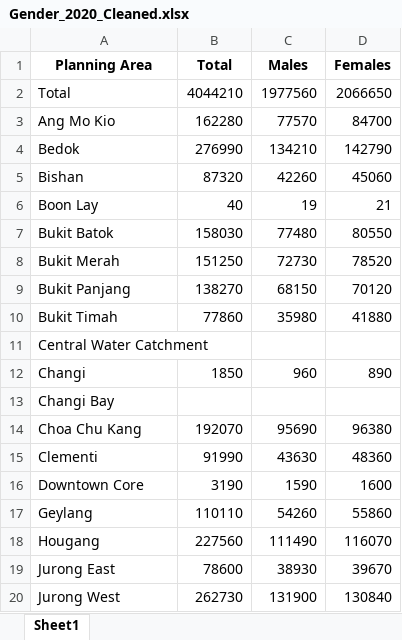
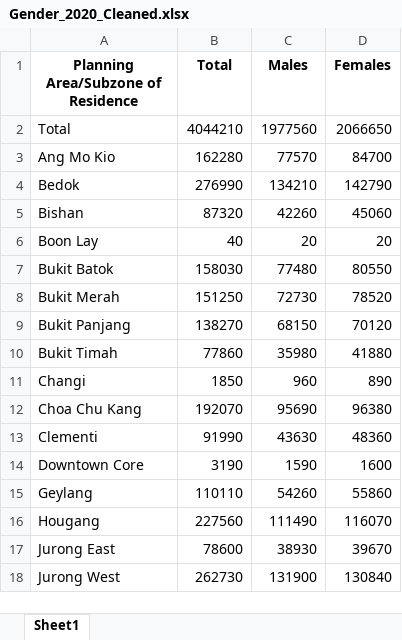
Before and after one commit to quekyizhen/BT4015, an Excel workbook: Data/Gender_2020_Cleaned.xlsx, sheet Sheet1, drawn as a sheet; only a part is shown; values as stored, in another font and other column widths than the file's, no borders; the diff covers the shown part only; the diff names each change by its address in the sheet, - before the commit and + after, or states it on an @@ line.

```diff
--- a/Data/Gender_2020_Cleaned.xlsx (sheet Sheet1)
+++ b/Data/Gender_2020_Cleaned.xlsx (sheet Sheet1)
-A1: Planning Area
+A1: Planning Area/Subzone of Residence
-C6 (Males): 19
+C6 (Males): 20
-D6 (Females): 21
+D6 (Females): 20
-row 11: Central Water Catchment
-row 13: Changi Bay
```
Also changed, not shown: 4 removed rows and 12 edited cells elsewhere in this sheet, Data/AgeGroup_2020_Cleaned.xlsx.
